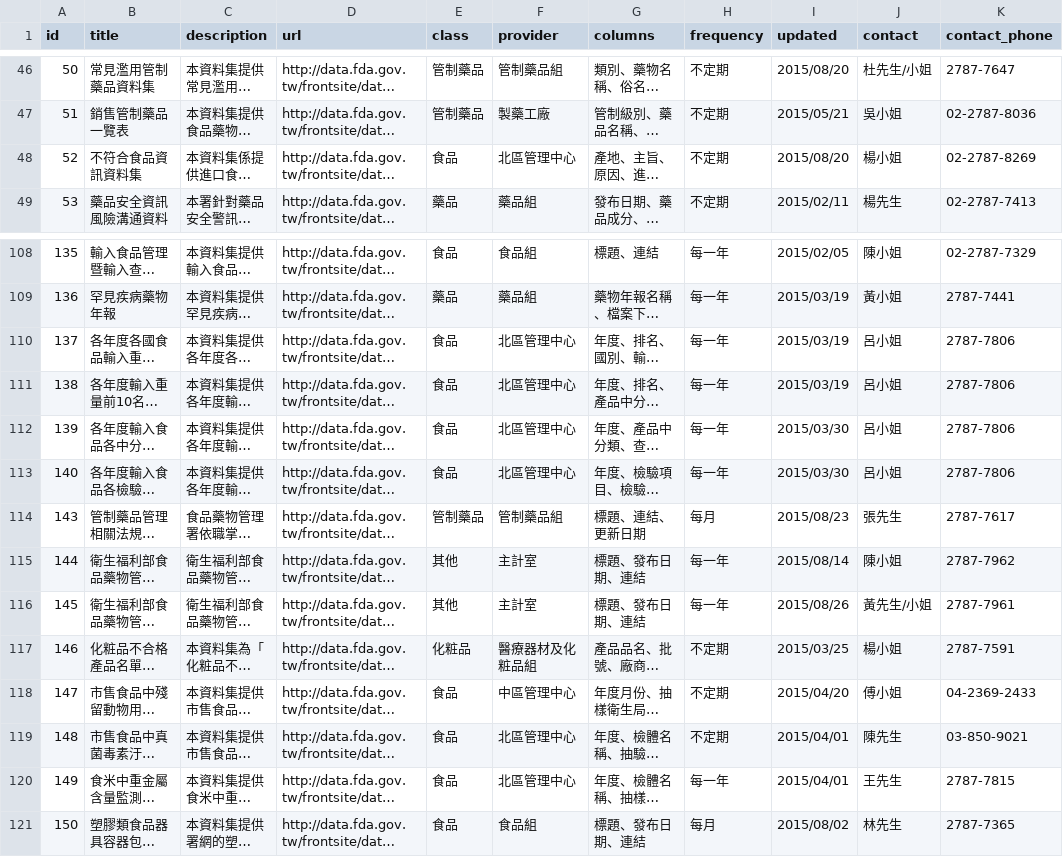
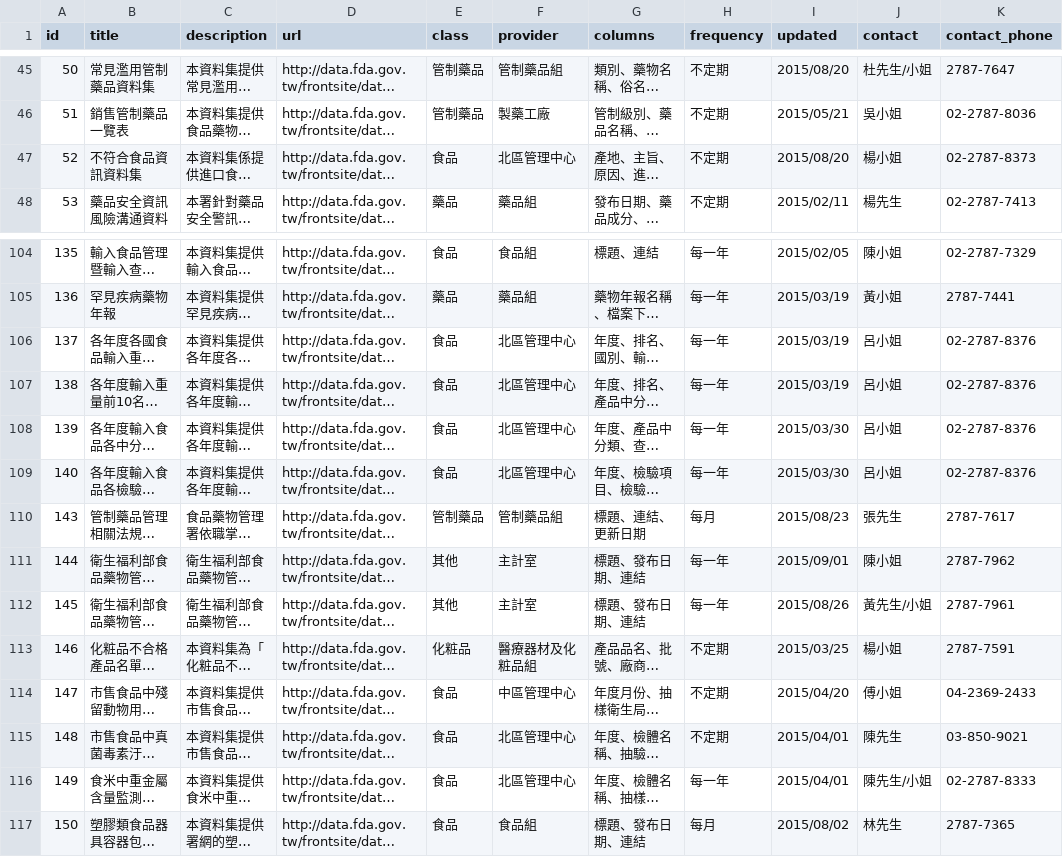
Before and after one commit to kiang/data.fda.gov.tw-list, a CSV file: list.csv, drawn as a sheet; only a part is shown, gaps mark what is left out; long unchanged cells end in …; addresses are those after the commit; the diff covers the shown part only; the diff names each change by its address in the sheet, - before the commit and + after, or states it on an @@ line.

```diff
--- a/list.csv
+++ b/list.csv
-K47 (contact_phone): 02-2787-8269
+K47 (contact_phone): 02-2787-8373
-K106:K109 (contact_phone): 2787-7806
+K106:K109 (contact_phone): 02-2787-8376
-I111 (updated): 2015/08/14
+I111 (updated): 2015/09/01
-J116 (contact): 王先生
+J116 (contact): 陳先生/小姐
-K116 (contact_phone): 2787-7815
+K116 (contact_phone): 02-2787-8333
```
Also changed, not shown: 4 removed rows and 15 edited cells elsewhere in this file, dataset/144.csv.
